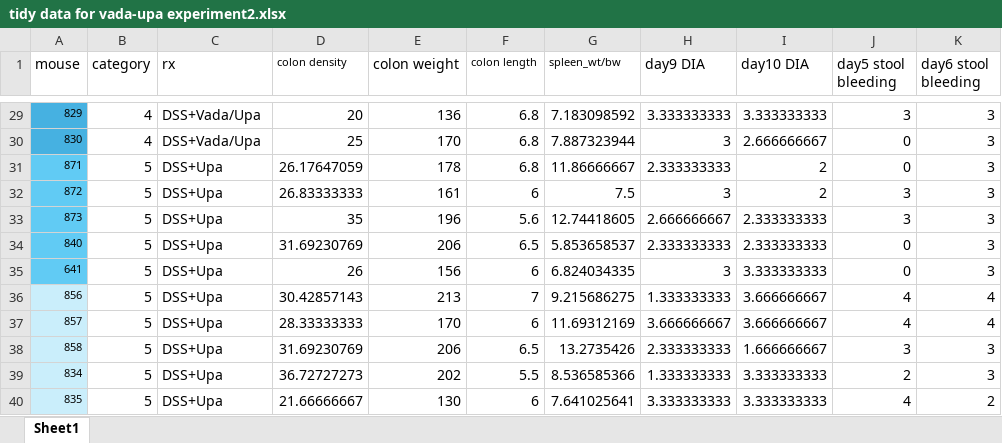
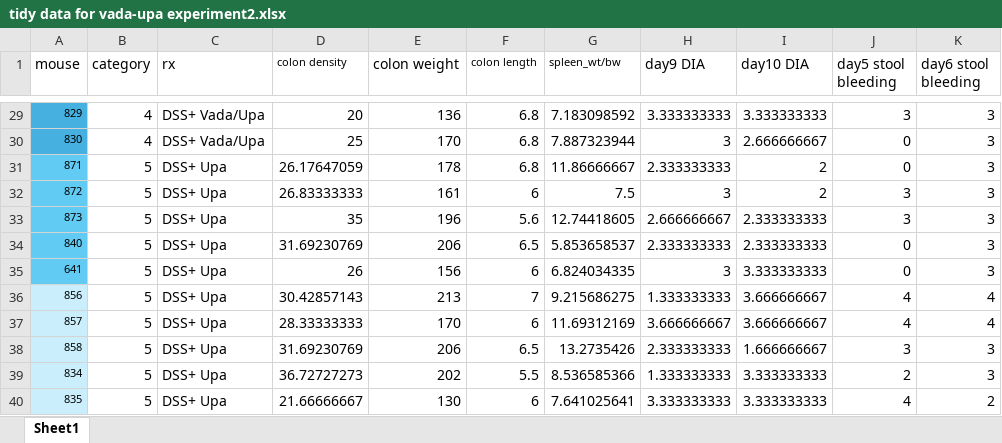
Before and after one commit to higgi13425/upa_vada_mice, an Excel workbook: tidy data for vada-upa experiment2.xlsx, sheet Sheet1, drawn as a sheet; only a part is shown, gaps mark what is left out; values as stored, in another font and other column widths than the file's, no borders; conditional formats not drawn; the diff covers the shown part only; the diff names each change by its address in the sheet, - before the commit and + after, or states it on an @@ line.

```diff
--- a/tidy data for vada-upa experiment2.xlsx (sheet Sheet1)
+++ b/tidy data for vada-upa experiment2.xlsx (sheet Sheet1)
-C29:C30 (rx): DSS+Vada/Upa
+C29:C30 (rx): DSS+ Vada/Upa
-C31:C40 (rx): DSS+Upa
+C31:C40 (rx): DSS+ Upa
```
Also changed, not shown: 27 edited cells elsewhere in this sheet, 2 other files.
